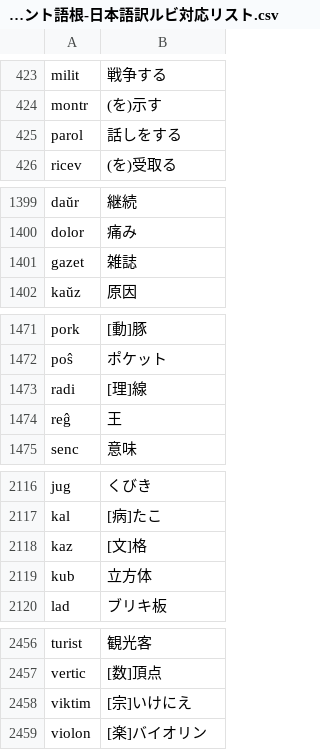
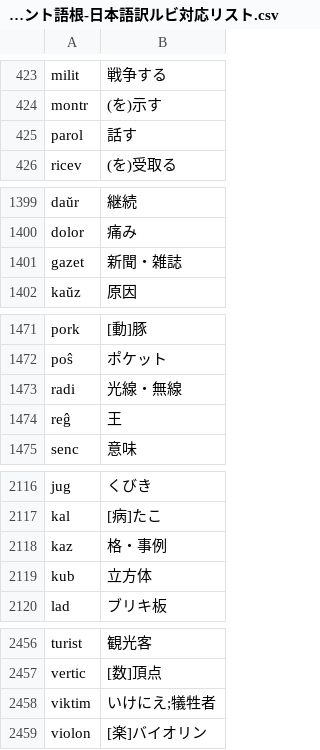
Before and after one commit to montainternoadorihistorion/esperanto-radiko-cjk-annotator-revision-20261017, a CSV file: Esperanto-Kanji-Ruby-JA/app_data/エスペラント語根-日本語訳ルビ対応リスト.csv, drawn as a sheet; only a part is shown, gaps mark what is left out; the diff covers the shown part only.

```diff
--- a/Esperanto-Kanji-Ruby-JA/app_data/エスペラント語根-日本語訳ルビ対応リスト.csv
+++ b/Esperanto-Kanji-Ruby-JA/app_data/エスペラント語根-日本語訳ルビ対応リスト.csv
@@ -424,3 +424,3 @@ milit,戦争する
 montr,(を)示す
-parol,話しをする
+parol,話す
 ricev,(を)受取る
@@ -1400,3 +1400,3 @@ daŭr,継続
 dolor,痛み
-gazet,雑誌
+gazet,新聞・雑誌
 kaŭz,原因
@@ -1472,3 +1472,3 @@ pork,[動]豚
 poŝ,ポケット
-radi,[理]線
+radi,光線・無線
 reĝ,王
@@ -2117,3 +2117,3 @@ jug,くびき
 kal,[病]たこ
-kaz,[文]格
+kaz,格・事例
 kub,立方体
@@ -2457,3 +2457,3 @@ turist,観光客
 vertic,[数]頂点
-viktim,[宗]いけにえ
+viktim,いけにえ;犠牲者
 violon,[楽]バイオリン
```
Also changed, not shown: 3 edited cells elsewhere in this file, Esperanto-Kanji-Ruby-JA/app_data/世界语词根-中文注释对应列表.csv, Esperanto-Kanji-Ruby-JA/app_data/에스페란토 어근-한국어 번역 루비 대응 목록.csv, 19 other files.
